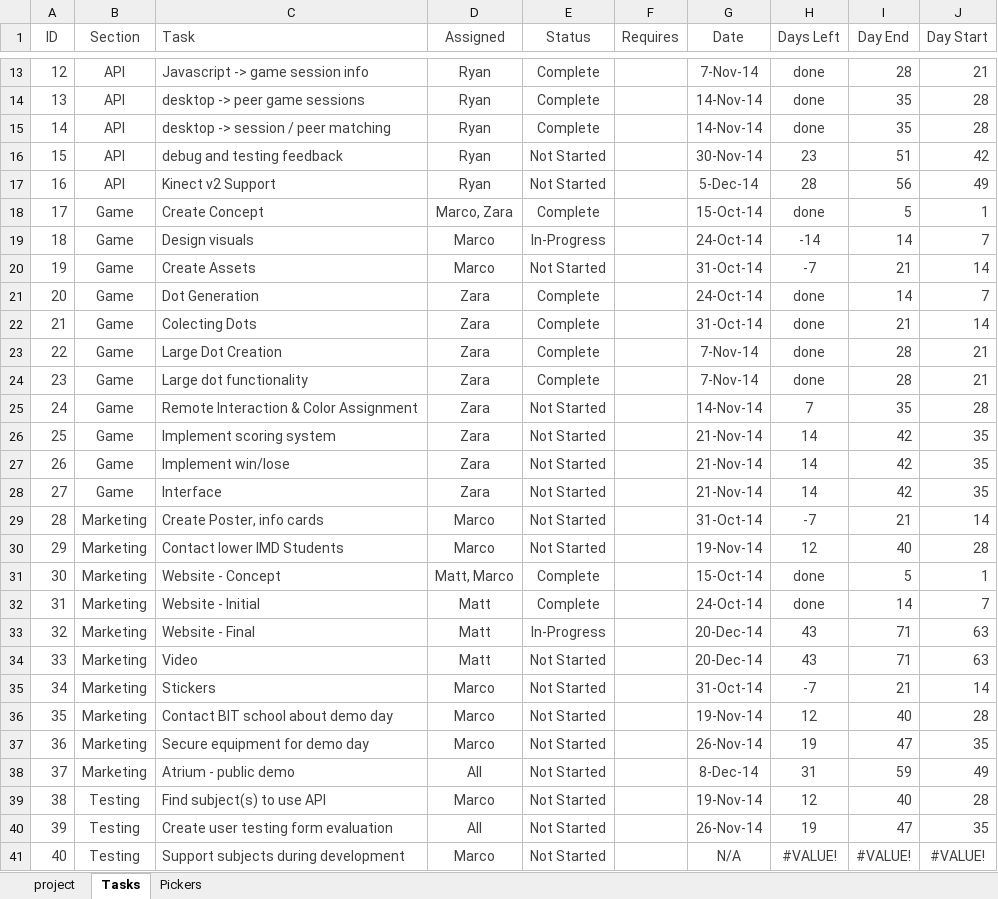
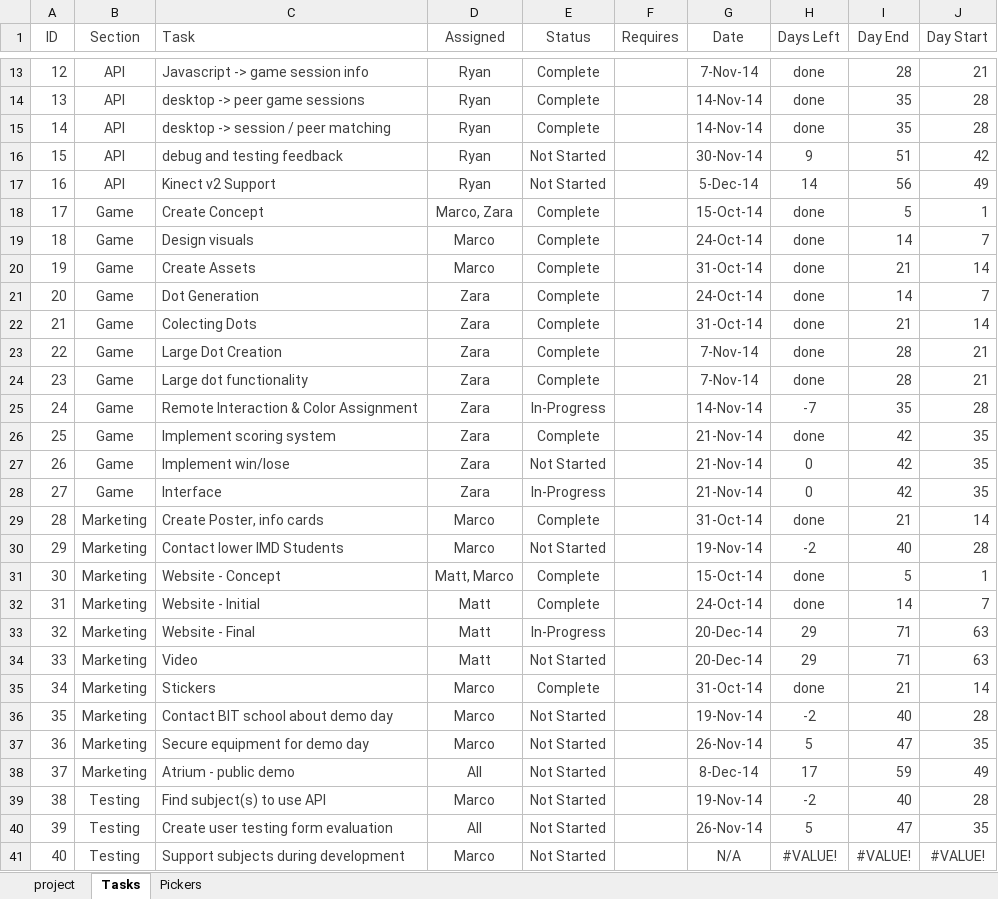
Before and after one commit to rydrman/ReactiveSpaces, an Excel workbook: 03_Docs/ReactiveSpaces-Backlog.xlsx, sheet Tasks, drawn as a sheet; only a part is shown, gaps mark what is left out; values as stored, in another font and other column widths than the file's, no borders; conditional formats not drawn; the diff names each change by its address in the sheet, - before the commit and + after, or states it on an @@ line.

Commit message:
updated backlog

```diff
--- a/03_Docs/ReactiveSpaces-Backlog.xlsx (sheet Tasks)
+++ b/03_Docs/ReactiveSpaces-Backlog.xlsx (sheet Tasks)
-H16 (Days Left): 23
+H16 (Days Left): 9
-H17 (Days Left): 28
+H17 (Days Left): 14
-E19 (Status): In-Progress
+E19 (Status): Complete
-H19 (Days Left): -14
+H19 (Days Left): done
-E20 (Status): Not Started
+E20 (Status): Complete
-H20 (Days Left): -7
+H20 (Days Left): done
-E25 (Status): Not Started
+E25 (Status): In-Progress
-H25 (Days Left): 7
+H25 (Days Left): -7
-E26 (Status): Not Started
+E26 (Status): Complete
-H26 (Days Left): 14
+H26 (Days Left): done
-H27:H28 (Days Left): 14
+H27:H28 (Days Left): 0
-E28 (Status): Not Started
+E28 (Status): In-Progress
-E29 (Status): Not Started
+E29 (Status): Complete
-H29 (Days Left): -7
+H29 (Days Left): done
-H30 (Days Left): 12
+H30 (Days Left): -2
-H33:H34 (Days Left): 43
+H33:H34 (Days Left): 29
-E35 (Status): Not Started
+E35 (Status): Complete
-H35 (Days Left): -7
+H35 (Days Left): done
-H36 (Days Left): 12
+H36 (Days Left): -2
-H37 (Days Left): 19
+H37 (Days Left): 5
-H38 (Days Left): 31
+H38 (Days Left): 17
-H39 (Days Left): 12
+H39 (Days Left): -2
-H40 (Days Left): 19
+H40 (Days Left): 5
```
Also changed, not shown: sheet project, charts or pictures, 1 other file.
